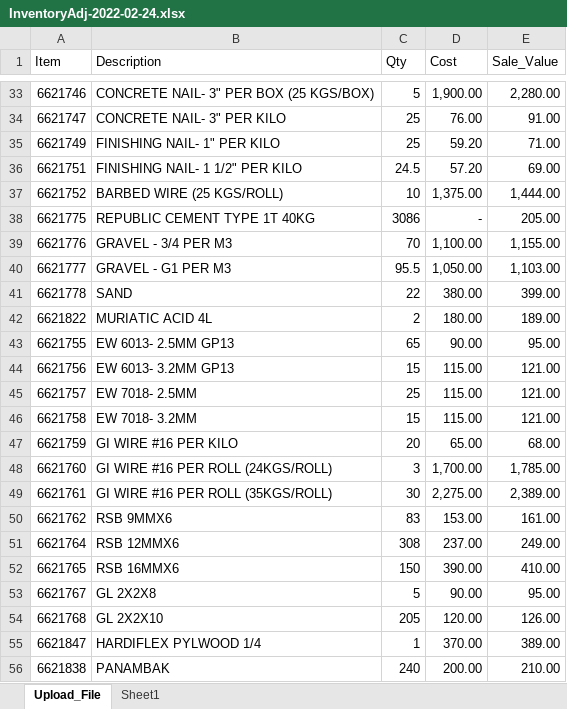
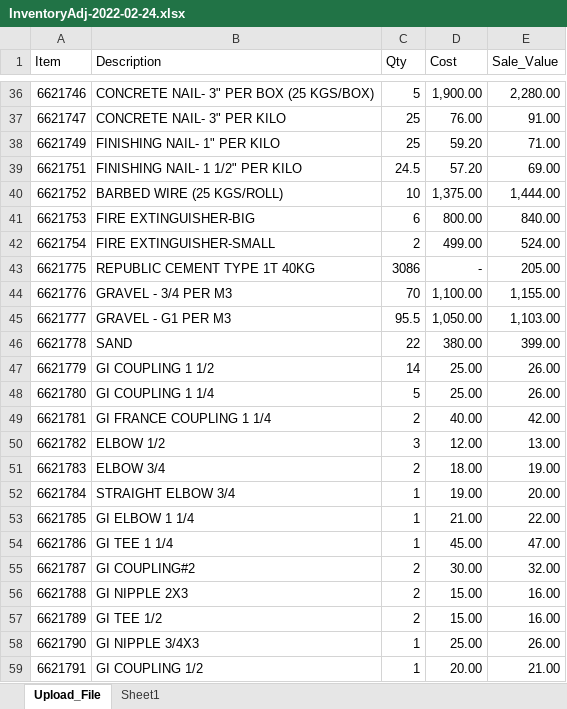
Before and after one commit to archiecaragay/MS-Access, an Excel workbook: Stock_Count/InventoryAdj-2022-02-24.xlsx, sheet Upload_File, drawn as a sheet; only a part is shown, gaps mark what is left out; the shorter side is filled out with more unchanged rows; values as stored, in another font and other column widths than the file's, no borders; the diff covers the shown part only; the diff names each change by its address in the sheet, - before the commit and + after, or states it on an @@ line.

```diff
--- a/Stock_Count/InventoryAdj-2022-02-24.xlsx (sheet Upload_File)
+++ b/Stock_Count/InventoryAdj-2022-02-24.xlsx (sheet Upload_File)
+row 41: 6621753 | FIRE EXTINGUISHER-BIG | 6 | 800.00 | 840.00
+row 42: 6621754 | FIRE EXTINGUISHER-SMALL | 2 | 499.00 | 524.00
+row 47: 6621779 | GI COUPLING 1 1/2 | 14 | 25.00 | 26.00
+row 48: 6621780 | GI COUPLING 1 1/4 | 5 | 25.00 | 26.00
+row 49: 6621781 | GI FRANCE COUPLING 1 1/4 | 2 | 40.00 | 42.00
+row 50: 6621782 | ELBOW 1/2 | 3 | 12.00 | 13.00
+row 51: 6621783 | ELBOW 3/4 | 2 | 18.00 | 19.00
+row 52: 6621784 | STRAIGHT ELBOW 3/4 | 1 | 19.00 | 20.00
+row 53: 6621785 | GI ELBOW 1 1/4 | 1 | 21.00 | 22.00
+row 54: 6621786 | GI TEE 1 1/4 | 1 | 45.00 | 47.00
+row 55: 6621787 | GI COUPLING#2 | 2 | 30.00 | 32.00
+row 56: 6621788 | GI NIPPLE 2X3 | 2 | 15.00 | 16.00
+row 57: 6621789 | GI TEE 1/2 | 2 | 15.00 | 16.00
+row 58: 6621790 | GI NIPPLE 3/4X3 | 1 | 25.00 | 26.00
+row 59: 6621791 | GI COUPLING 1/2 | 1 | 20.00 | 21.00
```
Also changed, not shown: 55 added rows elsewhere in this sheet, formulas that keep their value, 5 other files.
